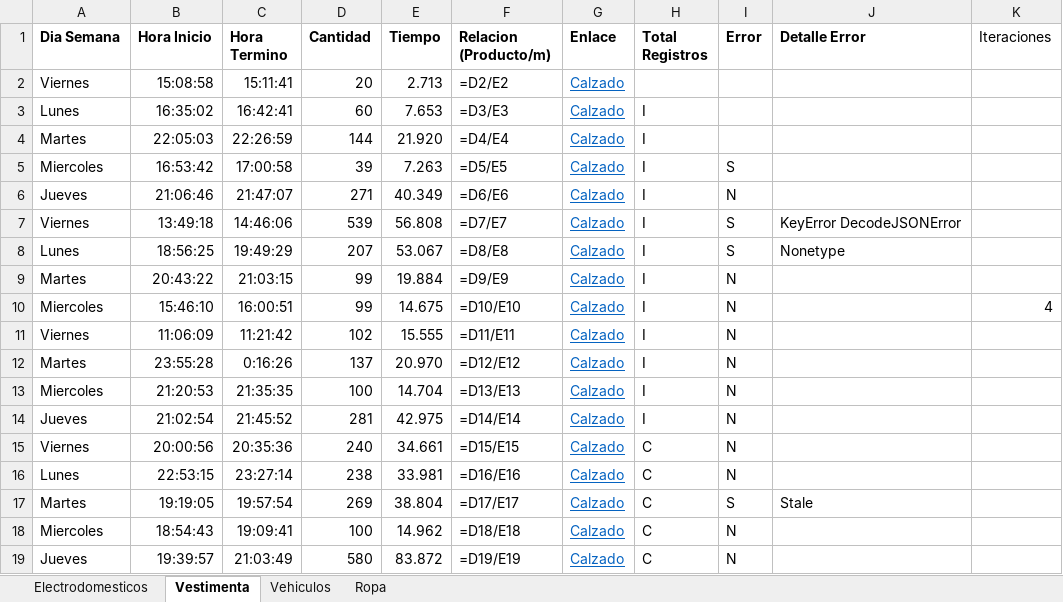
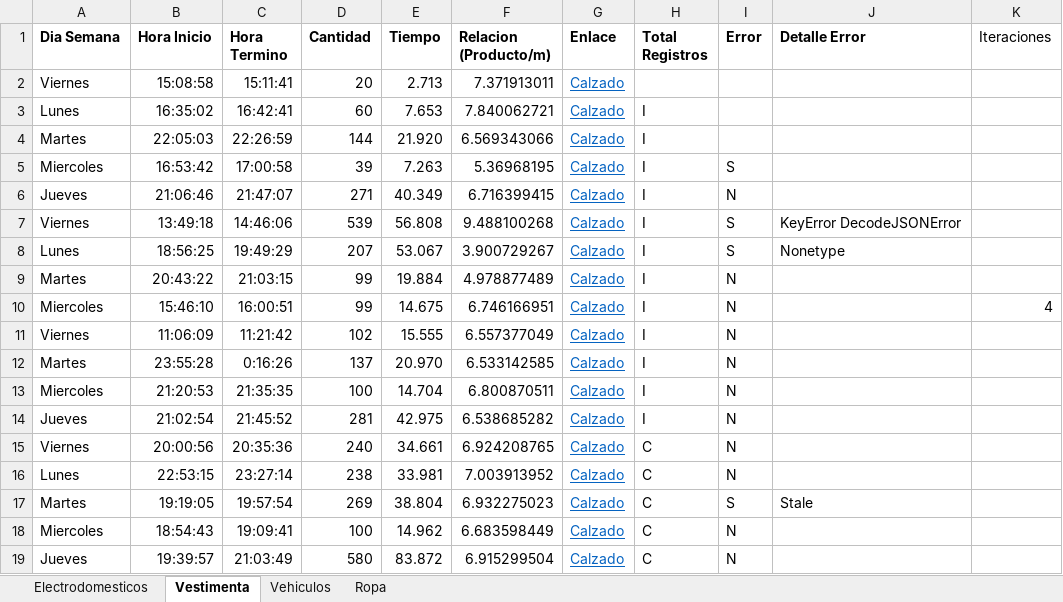
Before and after one commit to JavierPortella/GraphQL-Facebook-Marketplace-Ropa, an Excel workbook: Tiempos.xlsx, sheet Vestimenta, drawn as a sheet; values as stored, in another font and other column widths than the file's, no borders; formulas without a stored value are shown as written; the diff names each change by its address in the sheet, - before the commit and + after, or states it on an @@ line.

```diff
--- a/Tiempos.xlsx (sheet Vestimenta)
+++ b/Tiempos.xlsx (sheet Vestimenta)
-F2 (Relacion (Producto/m)): =D2/E2
+F2 (Relacion (Producto/m)): 7.371913011
-F3 (Relacion (Producto/m)): =D3/E3
+F3 (Relacion (Producto/m)): 7.840062721
-F4 (Relacion (Producto/m)): =D4/E4
+F4 (Relacion (Producto/m)): 6.569343066
-F5 (Relacion (Producto/m)): =D5/E5
+F5 (Relacion (Producto/m)): 5.36968195
-F6 (Relacion (Producto/m)): =D6/E6
+F6 (Relacion (Producto/m)): 6.716399415
-F7 (Relacion (Producto/m)): =D7/E7
+F7 (Relacion (Producto/m)): 9.488100268
-F8 (Relacion (Producto/m)): =D8/E8
+F8 (Relacion (Producto/m)): 3.900729267
-F9 (Relacion (Producto/m)): =D9/E9
+F9 (Relacion (Producto/m)): 4.978877489
-F10 (Relacion (Producto/m)): =D10/E10
+F10 (Relacion (Producto/m)): 6.746166951
-F11 (Relacion (Producto/m)): =D11/E11
+F11 (Relacion (Producto/m)): 6.557377049
-F12 (Relacion (Producto/m)): =D12/E12
+F12 (Relacion (Producto/m)): 6.533142585
-F13 (Relacion (Producto/m)): =D13/E13
+F13 (Relacion (Producto/m)): 6.800870511
-F14 (Relacion (Producto/m)): =D14/E14
+F14 (Relacion (Producto/m)): 6.538685282
-F15 (Relacion (Producto/m)): =D15/E15
+F15 (Relacion (Producto/m)): 6.924208765
-F16 (Relacion (Producto/m)): =D16/E16
+F16 (Relacion (Producto/m)): 7.003913952
-F17 (Relacion (Producto/m)): =D17/E17
+F17 (Relacion (Producto/m)): 6.932275023
-F18 (Relacion (Producto/m)): =D18/E18
+F18 (Relacion (Producto/m)): 6.683598449
-F19 (Relacion (Producto/m)): =D19/E19
+F19 (Relacion (Producto/m)): 6.915299504
```
Also changed, not shown: sheet Electrodomesticos, sheet Ropa, sheet Vehiculos, 2 other files.
